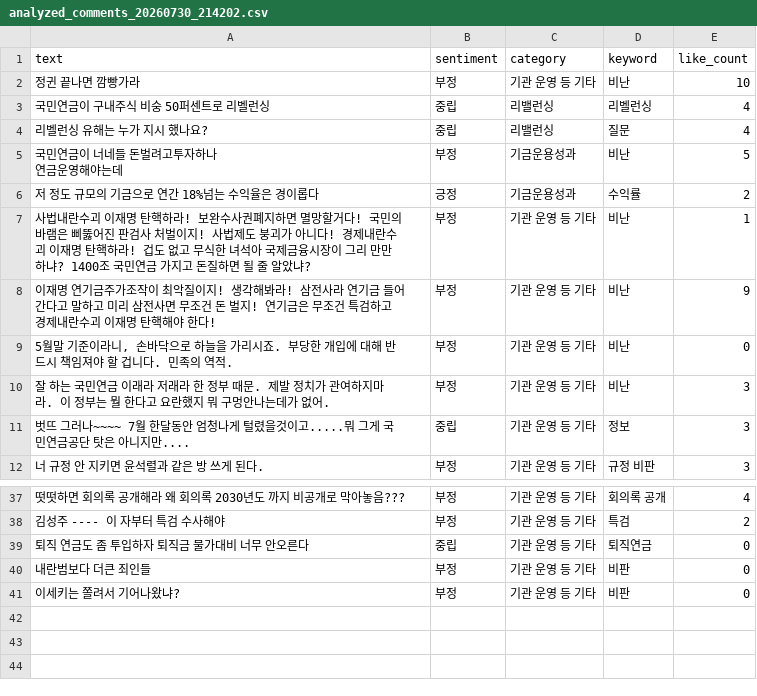
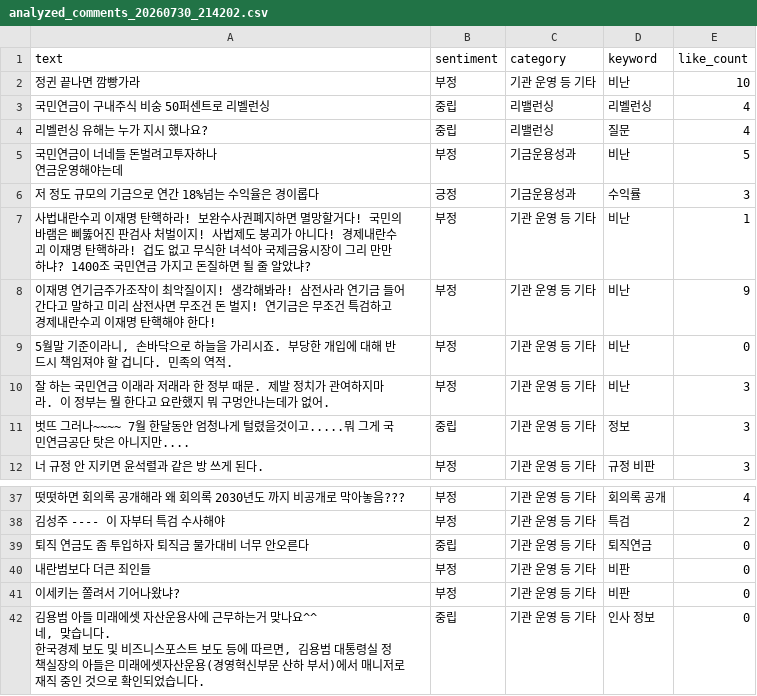
Before and after one commit to coatl47/youtube-comment-monitoring, a CSV file: analyzed_comments/analyzed_comments_20260730_214202.csv, drawn as a sheet; only a part is shown, gaps mark what is left out.

```diff
--- a/analyzed_comments/analyzed_comments_20260730_214202.csv
+++ b/analyzed_comments/analyzed_comments_20260730_214202.csv
@@ -6,3 +6,3 @@ text,sentiment,category,keyword,like_count
 연금운영해야는데",부정,기금운용성과,비난,5
-저 정도 규모의 기금으로 연간 18%넘는 수익율은 경이롭다,긍정,기금운용성과,수익률,2
+저 정도 규모의 기금으로 연간 18%넘는 수익율은 경이롭다,긍정,기금운용성과,수익률,3
 사법내란수괴 이재명 탄핵하라! 보완수사권폐지하면 멸망할거다! 국민의 바램은 삐뚫어진 판검사 처벌이지! 사법제도 붕괴가 아니다! 경제내란수괴 이재명 탄핵하라! 겁도 없고 무식한 녀석아 국제금융시장이 그리 만만하냐? 1400조 국민연금 가지고 돈질하면 될 줄 알았냐?,부정,기관 운영 등 기타,비난,1
@@ -57 +57,5 @@ text,sentiment,category,keyword,like_count
 이세키는  쫄려서 기어나왔냐?,부정,기관 운영 등 기타,비판,0
+"김용범 아들 미래에셋 자산운용사에 근무하는거 맞나요^^
+네, 맞습니다.
+
+한국경제 보도 및 비즈니스포스트 보도 등에 따르면, 김용범 대통령실 정책실장의 아들은 미래에셋자산운용(경영혁신부문 산하 부서)에서 매니저로 재직 중인 것으로 확인되었습니다.",중립,기관 운영 등 기타,인사 정보,0
```
Also changed, not shown: video_stats/video_stats_20260730_214202.csv, 1 other file.
